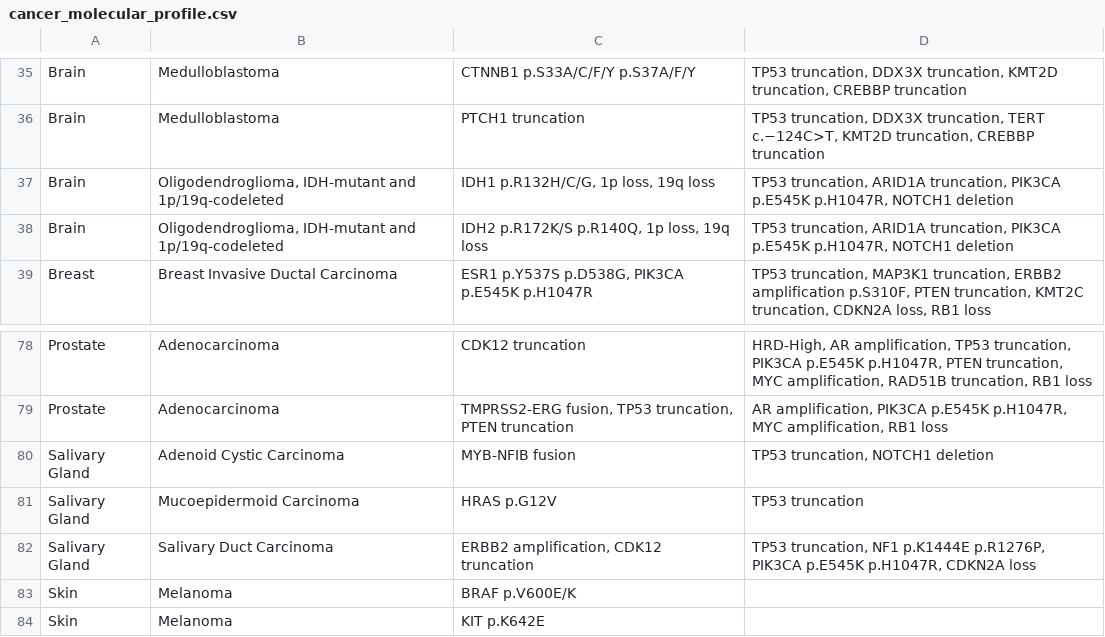
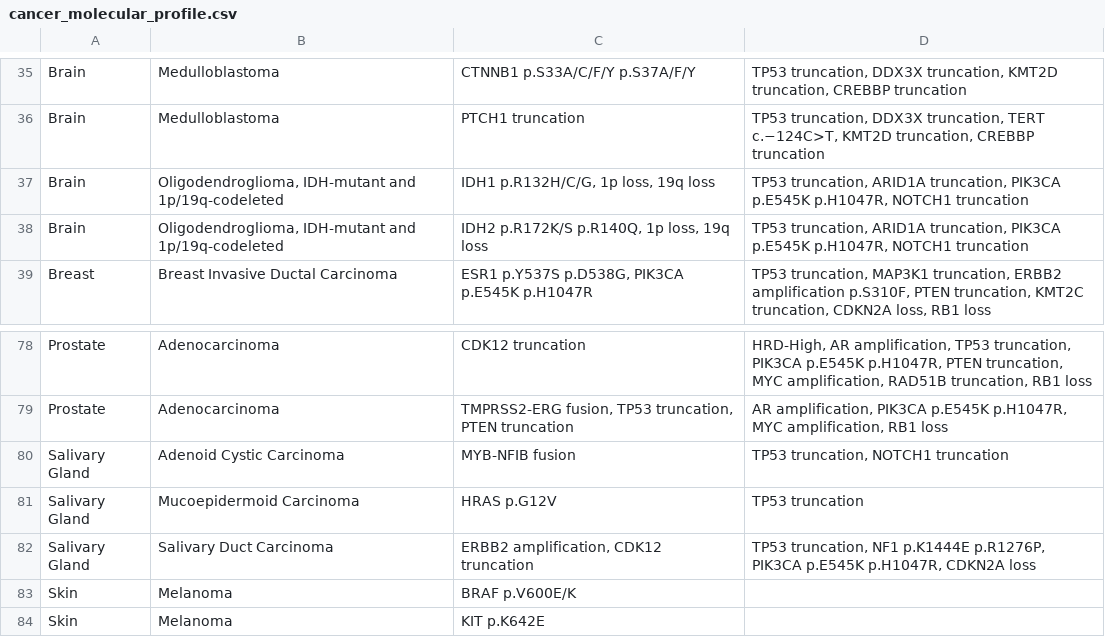
Before and after one commit to chrovis/cancer-molecular-profile, a CSV file: cancer_molecular_profile.csv, drawn as a sheet; only a part is shown, gaps mark what is left out.

```diff
--- a/cancer_molecular_profile.csv
+++ b/cancer_molecular_profile.csv
@@ -36,4 +36,4 @@ Brain,Medulloblastoma,CTNNB1 p.S33A/C/F/Y p.S37A/F/Y,"TP53 truncation, DDX3X tru
 Brain,Medulloblastoma,PTCH1 truncation,"TP53 truncation, DDX3X truncation, TERT c.−124C>T, KMT2D truncation, CREBBP truncation"
-Brain,"Oligodendroglioma, IDH-mutant and 1p/19q-codeleted","IDH1 p.R132H/C/G, 1p loss, 19q loss","TP53 truncation, ARID1A truncation, PIK3CA p.E545K p.H1047R, NOTCH1 deletion"
-Brain,"Oligodendroglioma, IDH-mutant and 1p/19q-codeleted","IDH2 p.R172K/S p.R140Q, 1p loss, 19q loss","TP53 truncation, ARID1A truncation, PIK3CA p.E545K p.H1047R, NOTCH1 deletion"
+Brain,"Oligodendroglioma, IDH-mutant and 1p/19q-codeleted","IDH1 p.R132H/C/G, 1p loss, 19q loss","TP53 truncation, ARID1A truncation, PIK3CA p.E545K p.H1047R, NOTCH1 truncation"
+Brain,"Oligodendroglioma, IDH-mutant and 1p/19q-codeleted","IDH2 p.R172K/S p.R140Q, 1p loss, 19q loss","TP53 truncation, ARID1A truncation, PIK3CA p.E545K p.H1047R, NOTCH1 truncation"
 Breast,Breast Invasive Ductal Carcinoma,"ESR1 p.Y537S p.D538G, PIK3CA p.E545K p.H1047R","TP53 truncation, MAP3K1 truncation, ERBB2 amplification p.S310F, PTEN truncation, KMT2C truncation, CDKN2A loss, RB1 loss"
@@ -79,3 +79,3 @@ Prostate,Adenocarcinoma,CDK12 truncation,"HRD-High, AR amplification, TP53 trunc
 Prostate,Adenocarcinoma,"TMPRSS2-ERG fusion, TP53 truncation, PTEN truncation","AR amplification, PIK3CA p.E545K p.H1047R, MYC amplification, RB1 loss"
-Salivary Gland,Adenoid Cystic Carcinoma,MYB-NFIB fusion,"TP53 truncation, NOTCH1 deletion"
+Salivary Gland,Adenoid Cystic Carcinoma,MYB-NFIB fusion,"TP53 truncation, NOTCH1 truncation"
 Salivary Gland,Mucoepidermoid Carcinoma,HRAS p.G12V,TP53 truncation
```
Also changed, not shown: 1 other file.
